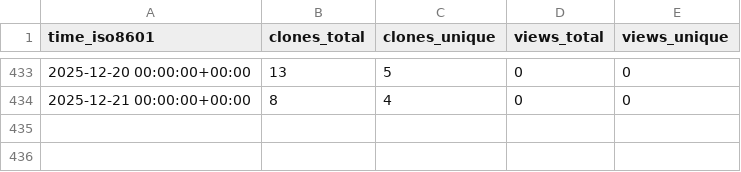
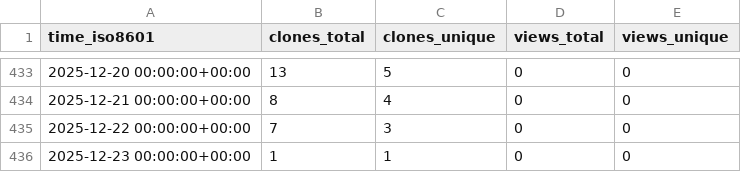
Before and after one commit to cschu/metaphlow, a CSV file: cschu/metaphlow/ghrs-data/views_clones_aggregate.csv, drawn as a sheet; only a part is shown, gaps mark what is left out.

```diff
--- a/cschu/metaphlow/ghrs-data/views_clones_aggregate.csv
+++ b/cschu/metaphlow/ghrs-data/views_clones_aggregate.csv
@@ -434 +434,3 @@ time_iso8601,clones_total,clones_unique,views_total,views_unique
 2025-12-21 00:00:00+00:00,8,4,0,0
+2025-12-22 00:00:00+00:00,7,3,0,0
+2025-12-23 00:00:00+00:00,1,1,0,0
```
Also changed, not shown: 1 other file.
